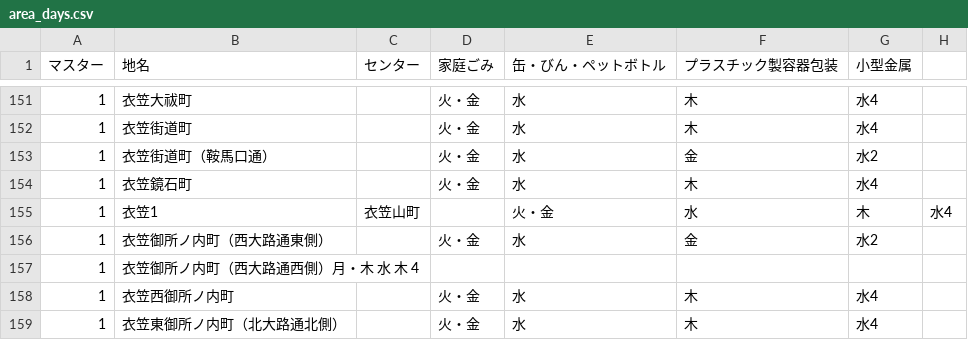
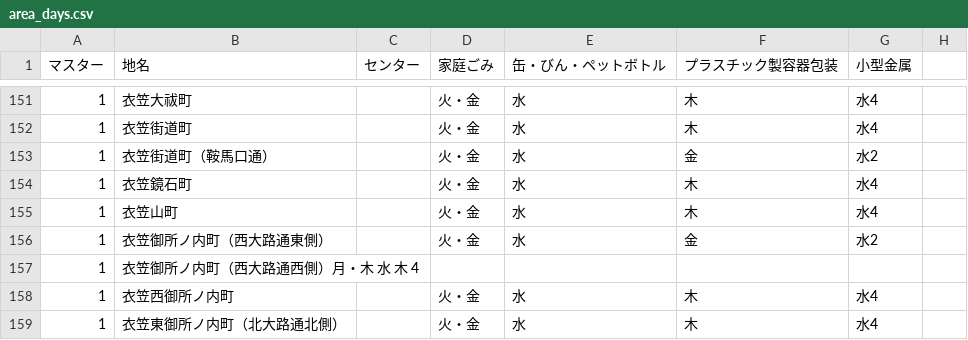
Before and after one commit to ofuku3f/5374osaka.github.com, a CSV file: data/area_days.csv, drawn as a sheet; only a part is shown, gaps mark what is left out.

Commit message:
Update area_days.csv

```diff
--- a/data/area_days.csv
+++ b/data/area_days.csv
@@ -154,3 +154,3 @@
 1,衣笠鏡石町,,火・金,水,木,水4
-1,衣笠1,衣笠山町,,火・金,水,木,水4
+1,衣笠山町,,火・金,水,木,水4
 1,衣笠御所ノ内町（西大路通東側） ,,火・金,水,金,水2
```
